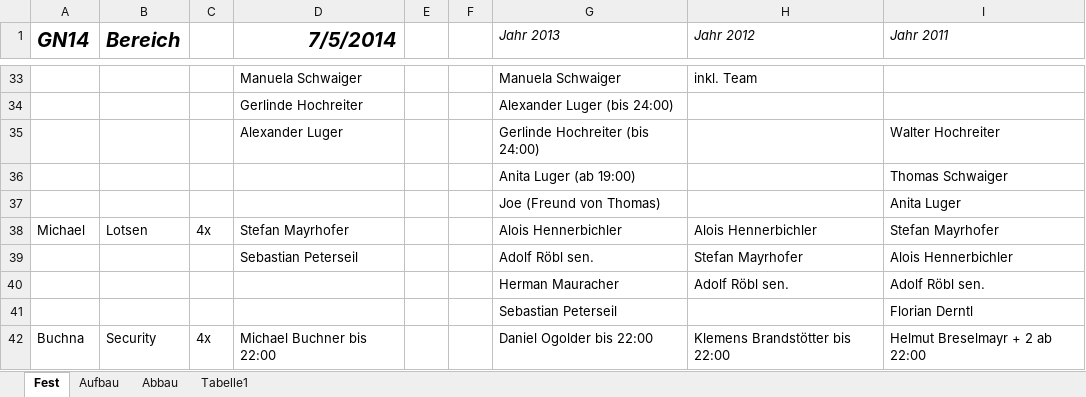
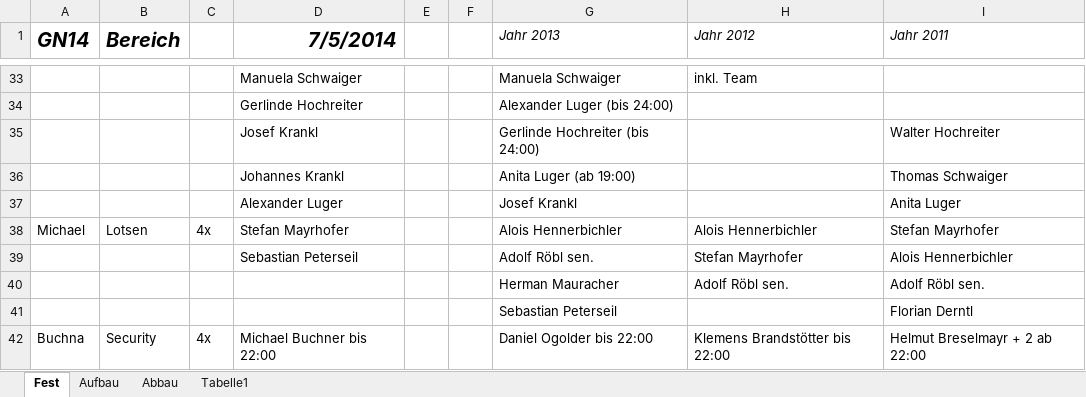
Before and after one commit to Balestrano/glarea-nox, an Excel workbook: 2014/Personal/Personal-Glarea Nox 2014.xlsx, sheet Fest, drawn as a sheet; only a part is shown, gaps mark what is left out; values as stored, in another font and other column widths than the file's, no borders; removed rows and columns are numbered as before the commit, all else as after; the diff names each change by its address in the sheet, - before the commit and + after, or states it on an @@ line.

Commit message:
Grub: Personal aktualisiert

```diff
--- a/2014/Personal/Personal-Glarea Nox 2014.xlsx (sheet Fest)
+++ b/2014/Personal/Personal-Glarea Nox 2014.xlsx (sheet Fest)
-D35 (7/5/2014): Alexander Luger
+D35 (7/5/2014): Josef Krankl
-D36 (7/5/2014): (empty)
+D36 (7/5/2014): Johannes Krankl
-row 37:  |  |  |  |  |  | Joe (Freund von Thomas) |  | Anita Luger
+row 37:  |  |  | Alexander Luger |  |  | Josef Krankl |  | Anita Luger
```
